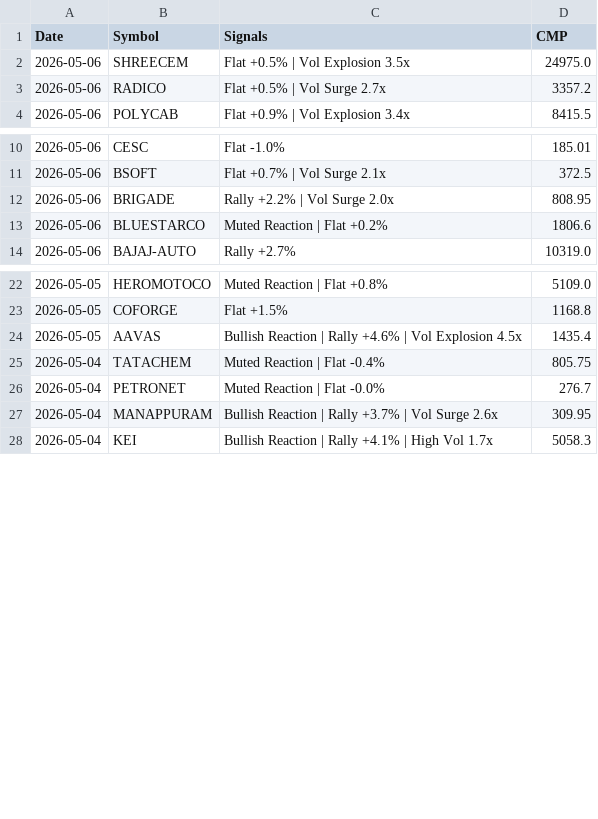
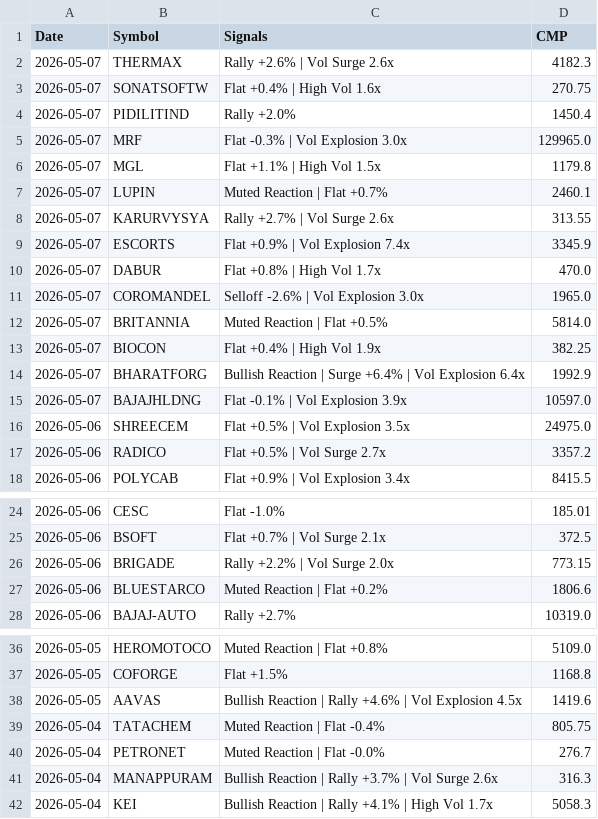
Before and after one commit to echelon26/quantex-subscription, a CSV file: quantex_logs/event_alpha.csv, drawn as a sheet; only a part is shown, gaps mark what is left out.

Commit message:
Event alpha scan: 2026-05-07 13:39 UTC

```diff
--- a/quantex_logs/event_alpha.csv
+++ b/quantex_logs/event_alpha.csv
@@ -1,2 +1,16 @@
 Date,Symbol,Signals,CMP
+2026-05-07,THERMAX,Rally +2.6% | Vol Surge 2.6x,4182.3
+2026-05-07,SONATSOFTW,Flat +0.4% | High Vol 1.6x,270.75
+2026-05-07,PIDILITIND,Rally +2.0%,1450.4
+2026-05-07,MRF,Flat -0.3% | Vol Explosion 3.0x,129965.0
+2026-05-07,MGL,Flat +1.1% | High Vol 1.5x,1179.8
+2026-05-07,LUPIN,Muted Reaction | Flat +0.7%,2460.1
+2026-05-07,KARURVYSYA,Rally +2.7% | Vol Surge 2.6x,313.55
+2026-05-07,ESCORTS,Flat +0.9% | Vol Explosion 7.4x,3345.9
+2026-05-07,DABUR,Flat +0.8% | High Vol 1.7x,470.0
+2026-05-07,COROMANDEL,Selloff -2.6% | Vol Explosion 3.0x,1965.0
+2026-05-07,BRITANNIA,Muted Reaction | Flat +0.5%,5814.0
+2026-05-07,BIOCON,Flat +0.4% | High Vol 1.9x,382.25
+2026-05-07,BHARATFORG,Bullish Reaction | Surge +6.4% | Vol Explosion 6.4x,1992.9
+2026-05-07,BAJAJHLDNG,Flat -0.1% | Vol Explosion 3.9x,10597.0
 2026-05-06,SHREECEM,Flat +0.5% | Vol Explosion 3.5x,24975.0
@@ -11,3 +25,3 @@ Date,Symbol,Signals,CMP
 2026-05-06,BSOFT,Flat +0.7% | Vol Surge 2.1x,372.5
-2026-05-06,BRIGADE,Rally +2.2% | Vol Surge 2.0x,808.95
+2026-05-06,BRIGADE,Rally +2.2% | Vol Surge 2.0x,773.15
 2026-05-06,BLUESTARCO,Muted Reaction | Flat +0.2%,1806.6
@@ -23,6 +37,6 @@ Date,Symbol,Signals,CMP
 2026-05-05,COFORGE,Flat +1.5%,1168.8
-2026-05-05,AAVAS,Bullish Reaction | Rally +4.6% | Vol Explosion 4.5x,1435.4
+2026-05-05,AAVAS,Bullish Reaction | Rally +4.6% | Vol Explosion 4.5x,1419.6
 2026-05-04,TATACHEM,Muted Reaction | Flat -0.4%,805.75
 2026-05-04,PETRONET,Muted Reaction | Flat -0.0%,276.7
-2026-05-04,MANAPPURAM,Bullish Reaction | Rally +3.7% | Vol Surge 2.6x,309.95
+2026-05-04,MANAPPURAM,Bullish Reaction | Rally +3.7% | Vol Surge 2.6x,316.3
 2026-05-04,KEI,Bullish Reaction | Rally +4.1% | High Vol 1.7x,5058.3
```
Also changed, not shown: 1 other file.
